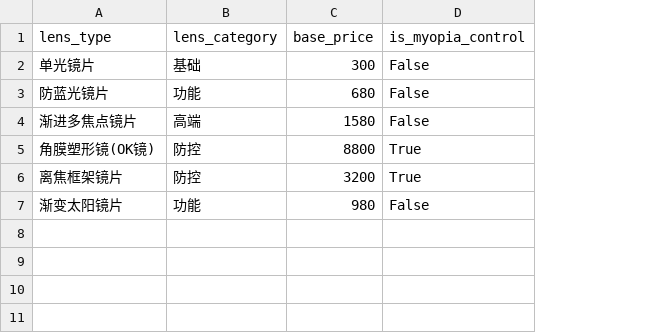
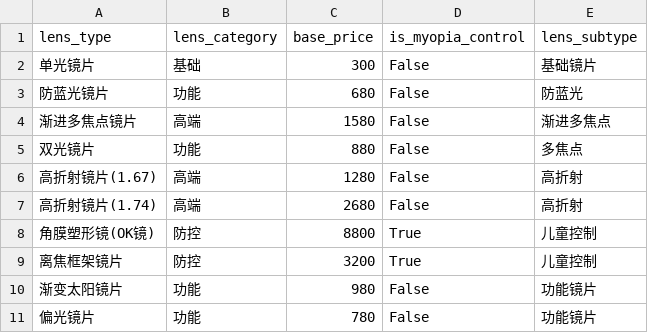
Before and after one commit to wanglianga/optical-conversion-analysis, a CSV file: data/lens_types.csv, drawn as a sheet; the diff names each change by its address in the sheet, - before the commit and + after, or states it on an @@ line.

```diff
--- a/data/lens_types.csv
+++ b/data/lens_types.csv
+column E (lens_subtype), rows 2-4: 基础镜片 | 防蓝光 | 渐进多焦点; rows 8-10: 儿童控制 | 儿童控制 | 功能镜片
+row 5: 双光镜片 | 功能 | 880 | False | 多焦点
+row 6: 高折射镜片(1.67) | 高端 | 1280 | False | 高折射
+row 7: 高折射镜片(1.74) | 高端 | 2680 | False | 高折射
+row 11: 偏光镜片 | 功能 | 780 | False | 功能镜片
```
Also changed, not shown: 7 other files.
